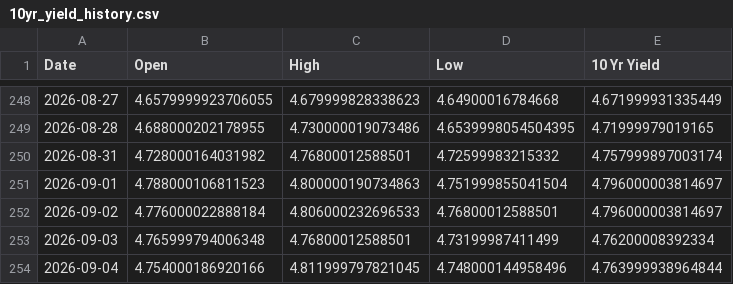
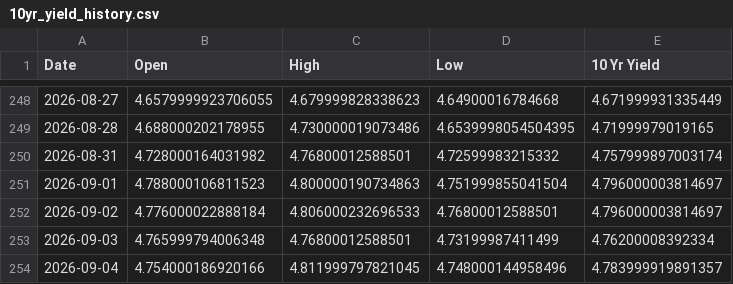
Before and after one commit to housetyler/yahoofinance_USTreasuryYeilds, a CSV file: 10yr_yield_history.csv, drawn as a sheet; only a part is shown, gaps mark what is left out.

```diff
--- a/10yr_yield_history.csv
+++ b/10yr_yield_history.csv
@@ -253,2 +253,2 @@ Date,Open,High,Low,10 Yr Yield
 2026-09-03,4.765999794006348,4.76800012588501,4.73199987411499,4.76200008392334
-2026-09-04,4.754000186920166,4.811999797821045,4.748000144958496,4.763999938964844
+2026-09-04,4.754000186920166,4.811999797821045,4.748000144958496,4.783999919891357
```
